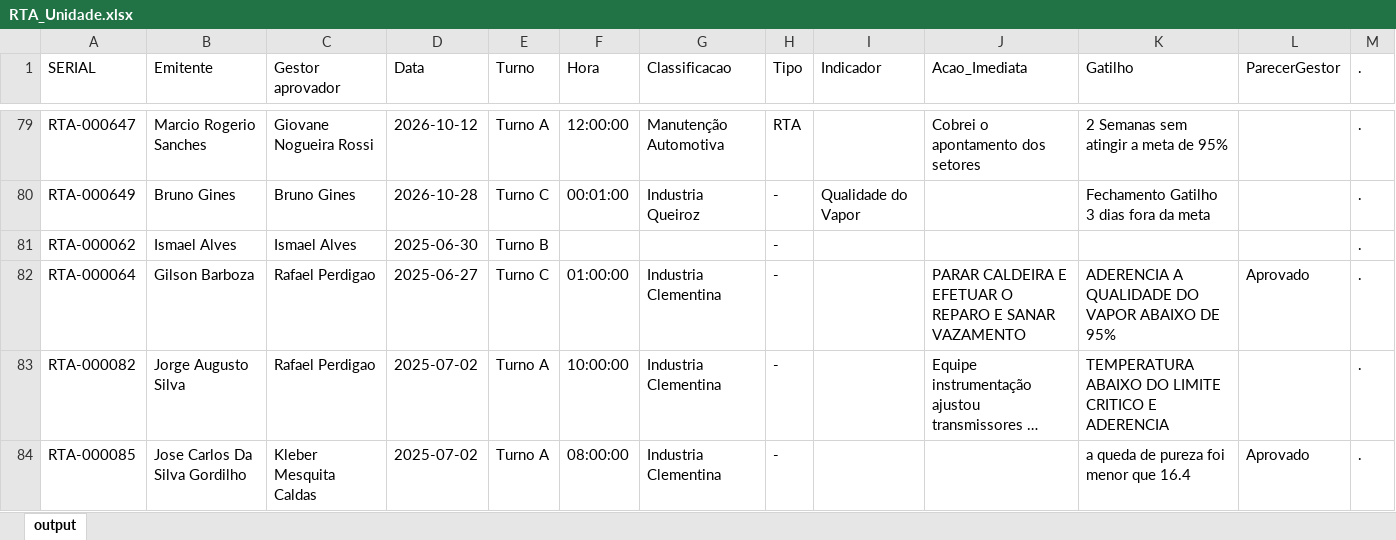
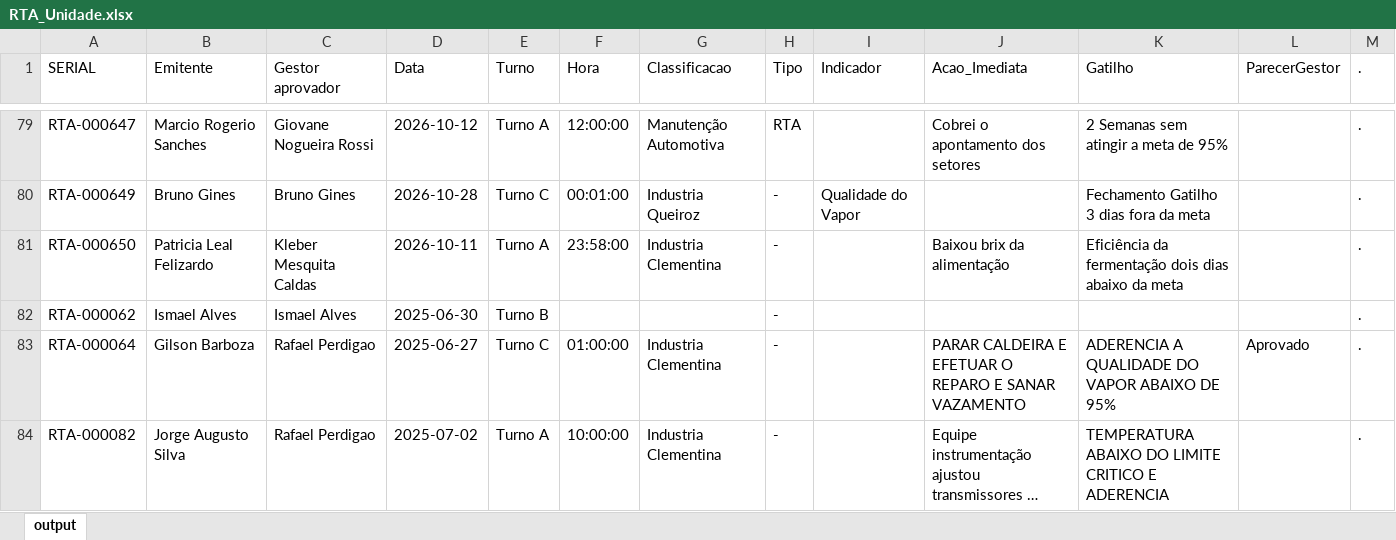
Before and after one commit to raulgribeiro/RTA-Dashboard, an Excel workbook: downloads/RTA_Unidade.xlsx, sheet output, drawn as a sheet; only a part is shown, gaps mark what is left out; the shorter side is filled out with more unchanged rows; long unchanged cells end in …; values as stored, in another font and other column widths than the file's, no borders; the diff names each change by its address in the sheet, - before the commit and + after, or states it on an @@ line.

```diff
--- a/downloads/RTA_Unidade.xlsx (sheet output)
+++ b/downloads/RTA_Unidade.xlsx (sheet output)
+row 81: RTA-000650 | Patricia Leal Felizardo | Kleber Mesquita Caldas | 2026-10-11 | Turno A | 23:58:00 | Industria Clementina | - |  | Baixou brix da alimentação | Eficiência da fermentação dois dias abaixo da meta |  | .
```
Also changed, not shown: downloads/RTA_Dados.xlsx, 2 other files.
